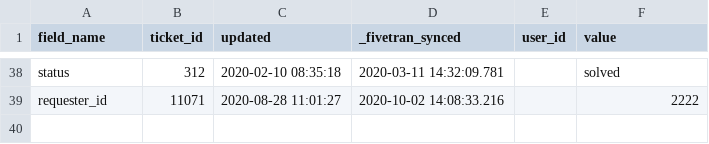
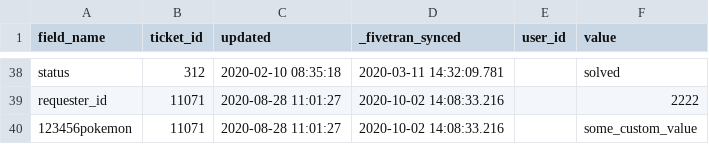
Before and after one commit to fivetran/dbt_zendesk, a CSV file: integration_tests/seeds/ticket_field_history_data.csv, drawn as a sheet; only a part is shown, gaps mark what is left out.

Commit message:
Add ticket_custom_field source to resolve custom field IDs to readable names
Brings in the previously-unmodeled TICKET_CUSTOM_FIELD source table so
numeric custom field IDs in ticket_field_history_columns resolve to their
actual field title instead of the raw ID, superseding the interim
slugify-only hotfix (RD-1260302). Prerelease v1.8.0-a1.

```diff
--- a/integration_tests/seeds/ticket_field_history_data.csv
+++ b/integration_tests/seeds/ticket_field_history_data.csv
@@ -39 +39,2 @@ status,312,2020-02-10 08:35:18,2020-03-11 14:32:09.781,,solved
 requester_id,11071,2020-08-28 11:01:27,2020-10-02 14:08:33.216,,2222
+123456pokemon,11071,2020-08-28 11:01:27,2020-10-02 14:08:33.216,,some_custom_value
```
Also changed, not shown: 12 other files.
